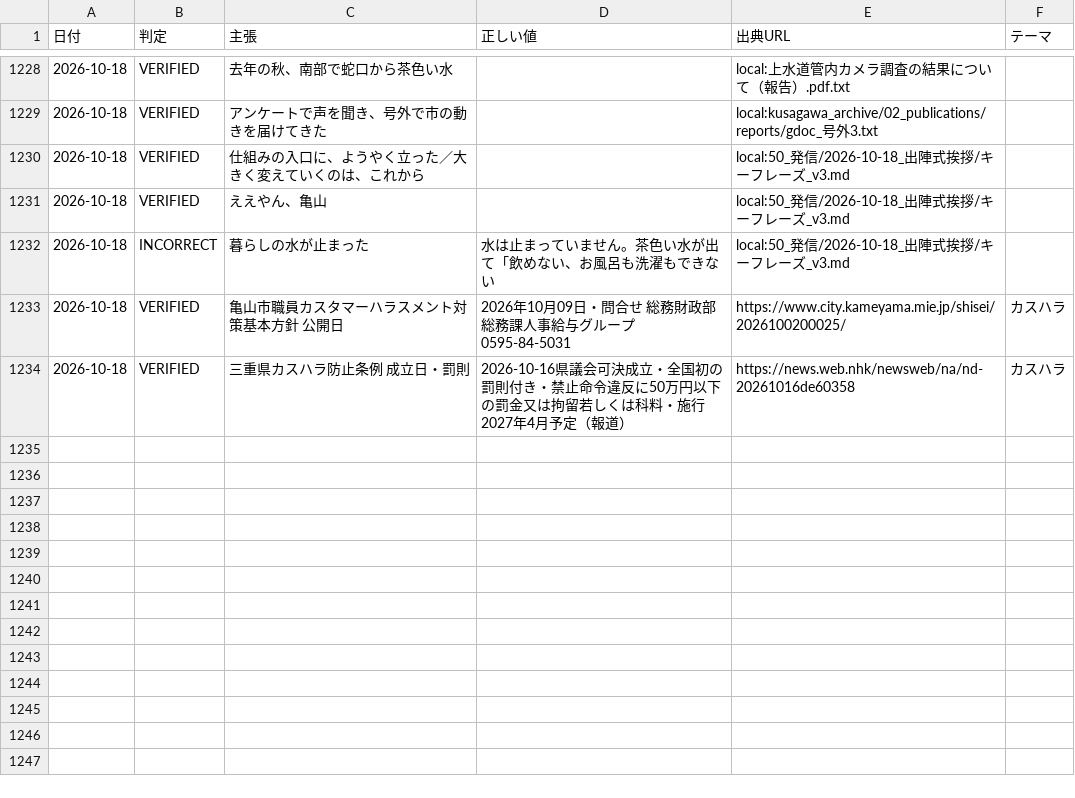
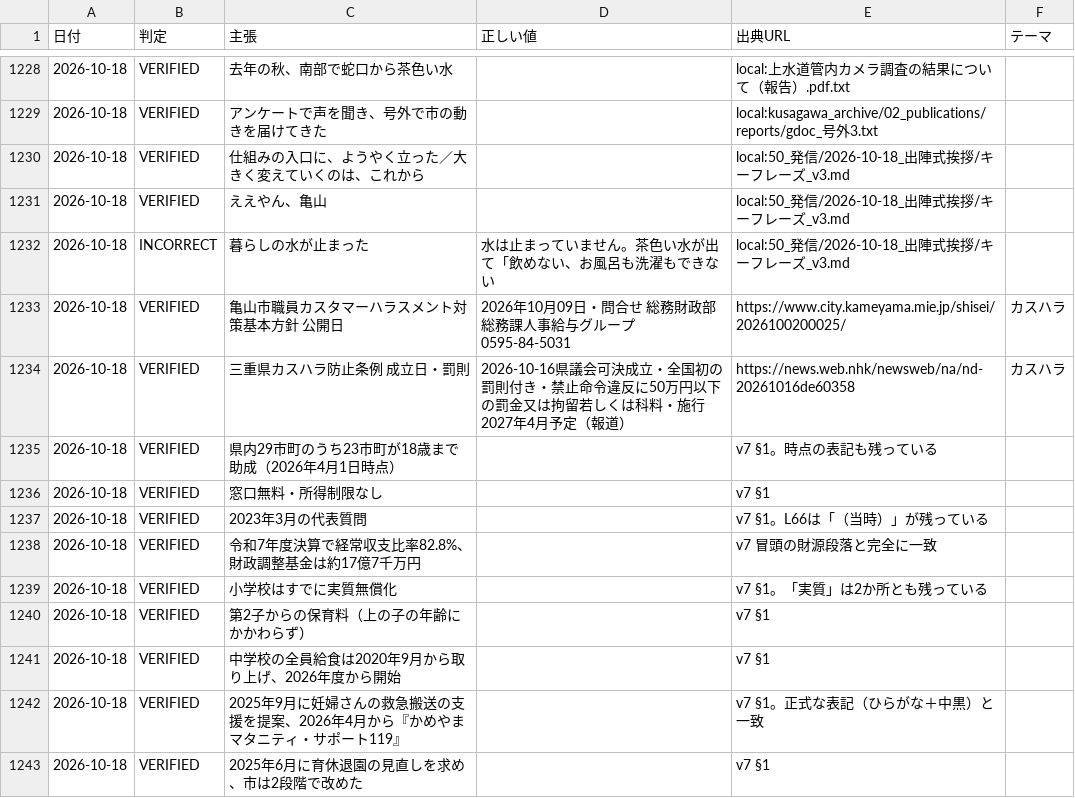
Before and after one commit to thiguchi125-debug/claude-config, a TSV file: backup/agents/knowledge/fact_ledger/verified_facts.tsv, drawn as a sheet; only a part is shown, gaps mark what is left out.

```diff
--- a/backup/agents/knowledge/fact_ledger/verified_facts.tsv
+++ b/backup/agents/knowledge/fact_ledger/verified_facts.tsv
@@ -1234 +1234,10 @@
 2026-10-18	VERIFIED	三重県カスハラ防止条例 成立日・罰則	2026-10-16県議会可決成立・全国初の罰則付き・禁止命令違反に50万円以下の罰金又は拘留若しくは科料・施行2027年4月予定（報道）	https://news.web.nhk/newsweb/na/nd-20261016de60358	カスハラ
+2026-10-18	VERIFIED	県内29市町のうち23市町が18歳まで助成（2026年4月1日時点）		v7 §1。時点の表記も残っている	
+2026-10-18	VERIFIED	窓口無料・所得制限なし		v7 §1	
+2026-10-18	VERIFIED	2023年3月の代表質問		v7 §1。L66は「（当時）」が残っている	
+2026-10-18	VERIFIED	令和7年度決算で経常収支比率82.8%、財政調整基金は約17億7千万円		v7 冒頭の財源段落と完全に一致	
+2026-10-18	VERIFIED	小学校はすでに実質無償化		v7 §1。「実質」は2か所とも残っている	
+2026-10-18	VERIFIED	第2子からの保育料（上の子の年齢にかかわらず）		v7 §1	
+2026-10-18	VERIFIED	中学校の全員給食は2020年9月から取り上げ、2026年度から開始		v7 §1	
+2026-10-18	VERIFIED	2025年9月に妊婦さんの救急搬送の支援を提案、2026年4月から『かめやまマタニティ・サポート119』		v7 §1。正式な表記（ひらがな＋中黒）と一致	
+2026-10-18	VERIFIED	2025年6月に育休退園の見直しを求め、市は2段階で改めた		v7 §1	
```
Also changed, not shown: 1 other file.
